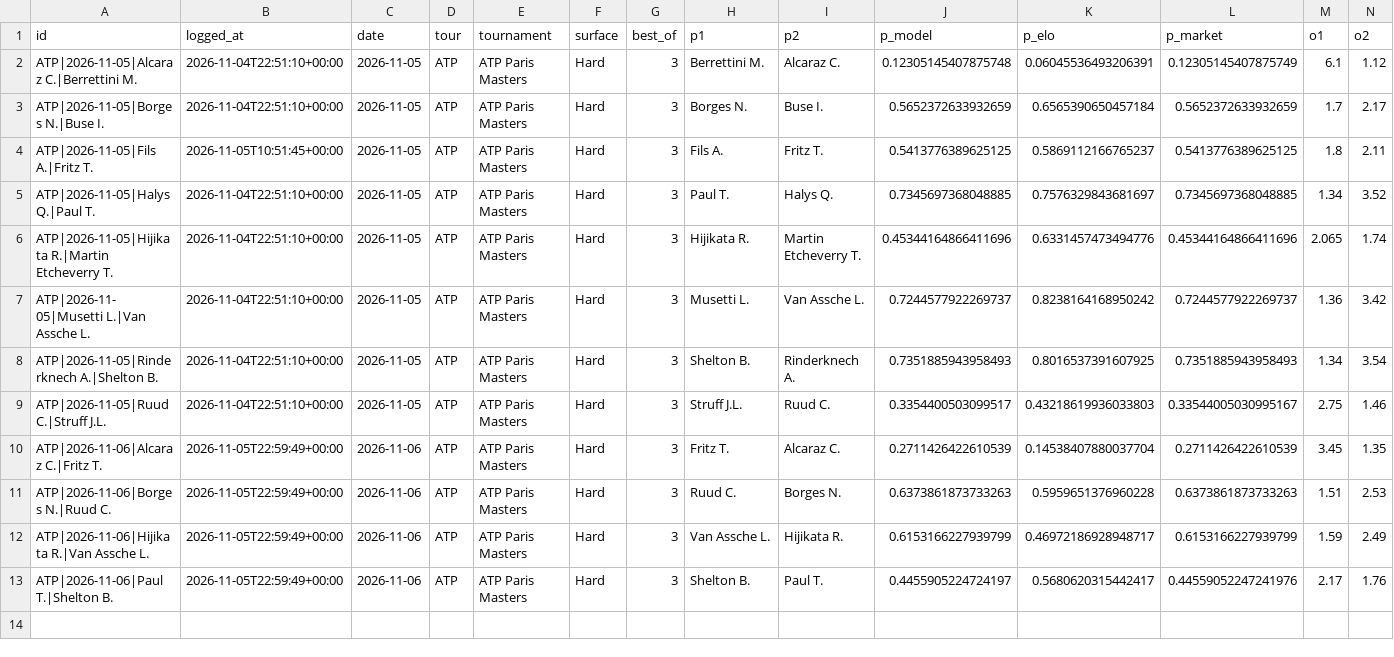
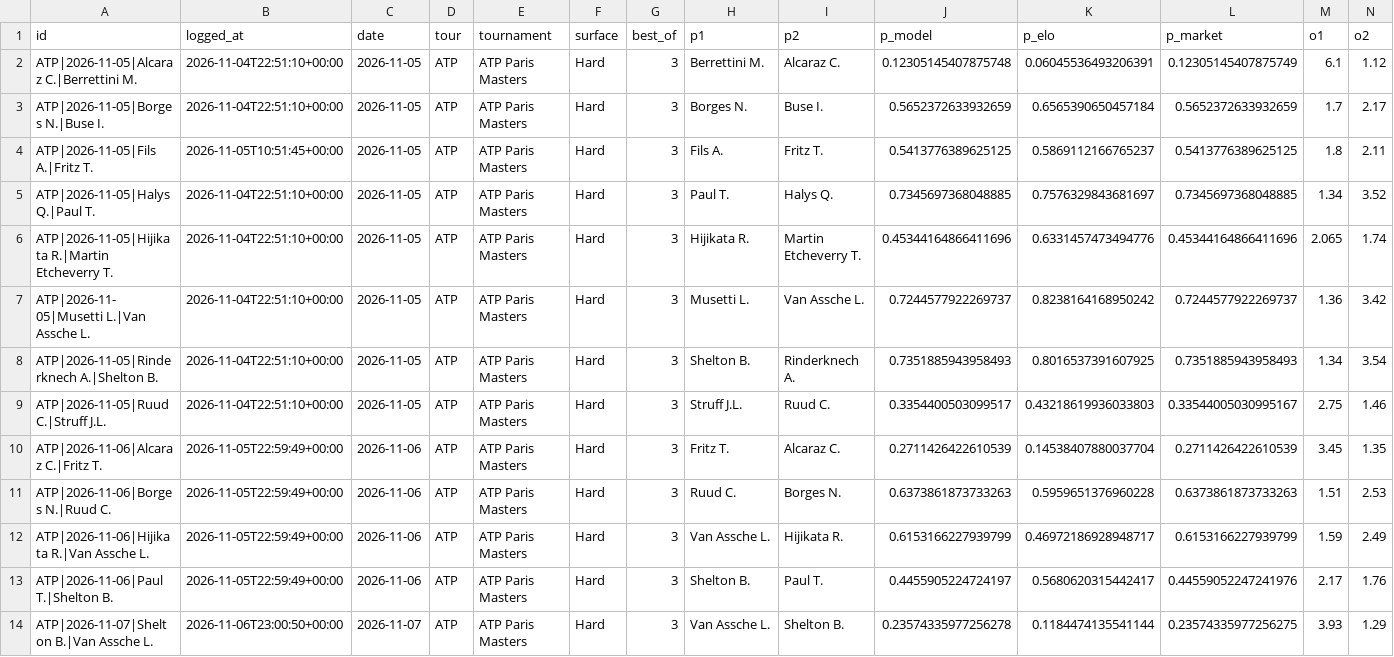
Before and after one commit to safe-n/flask-football-app, a CSV file: tennis/predictions.csv, drawn as a sheet; only a part is shown; rows hold the shown columns only; the diff names each change by its address in the sheet, - before the commit and + after, or states it on an @@ line.

Commit message:
tennis predictions: 13 prognoz

```diff
--- a/tennis/predictions.csv
+++ b/tennis/predictions.csv
+row 14: ATP|2026-11-07|Shelton B.|Van Assche L. | 2026-11-06T23:00:50+00:00 | 2026-11-07 | ATP | ATP Paris Masters | Hard | 3 | Van Assche L. | Shelton B. | 0.23574335977256278 | 0.1184474135541144 | 0.23574335977256275 | 3.93 | 1.29
```
